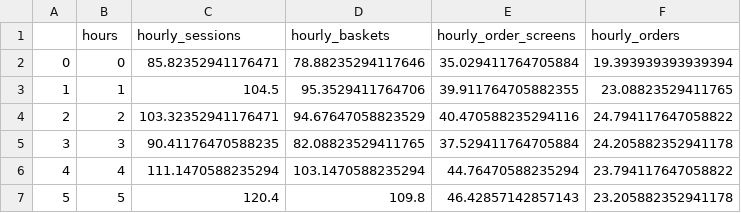
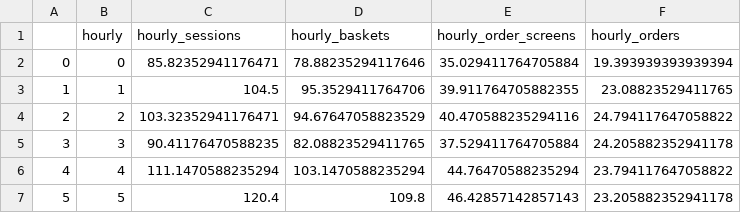
Before and after one commit to caglanakpinar/customer_analytics, a CSV file: exploratory_analysis/sample_data/sample_data_weekly_funnel.csv, drawn as a sheet; only a part is shown.

```diff
--- a/exploratory_analysis/sample_data/sample_data_weekly_funnel.csv
+++ b/exploratory_analysis/sample_data/sample_data_weekly_funnel.csv
@@ -1,2 +1,2 @@
-,hours,hourly_sessions,hourly_baskets,hourly_order_screens,hourly_orders
+,hourly,hourly_sessions,hourly_baskets,hourly_order_screens,hourly_orders
 0,0,85.82352941176471,78.88235294117646,35.029411764705884,19.393939393939394
```
Also changed, not shown: exploratory_analysis/sample_data/sample_data_daily_funnel.csv, exploratory_analysis/sample_data/sample_data_daily_funnel_downloads.csv, 7 other files.
